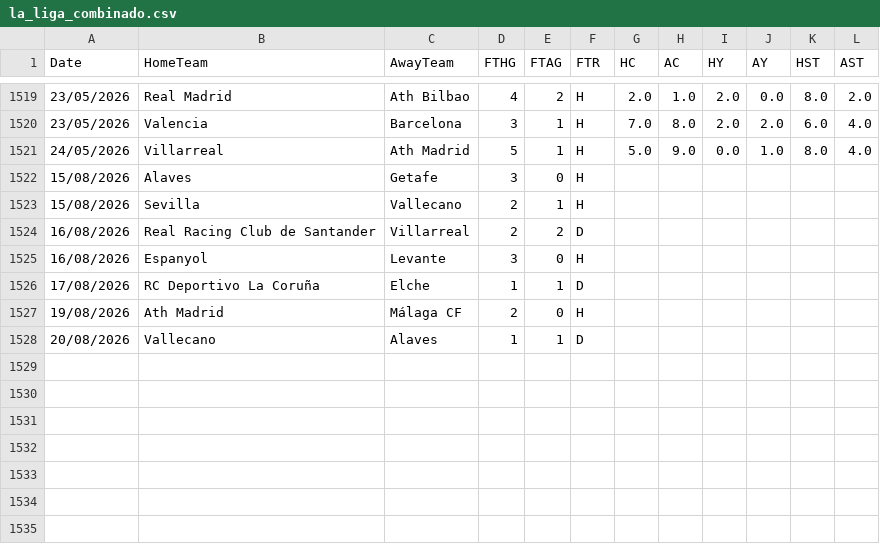
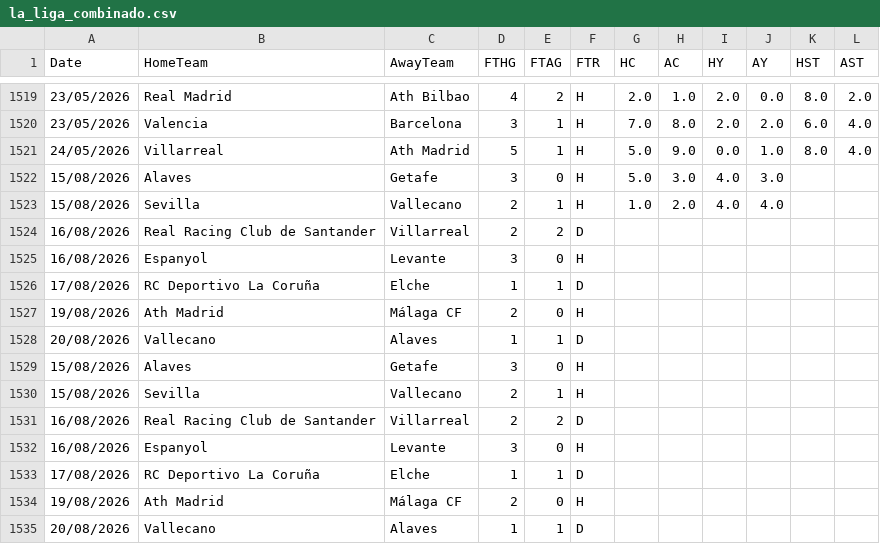
Before and after one commit to hectormera4-dotcom/premier-picks, a CSV file: la_liga_combinado.csv, drawn as a sheet; only a part is shown, gaps mark what is left out; the diff names each change by its address in the sheet, - before the commit and + after, or states it on an @@ line.

```diff
--- a/la_liga_combinado.csv
+++ b/la_liga_combinado.csv
+row 1522: 15/08/2026 | Alaves | Getafe | 3 | 0 | H | 5.0 | 3.0 | 4.0 | 3.0
+row 1523: 15/08/2026 | Sevilla | Vallecano | 2 | 1 | H | 1.0 | 2.0 | 4.0 | 4.0
+row 1524: 16/08/2026 | Real Racing Club de Santander | Villarreal | 2 | 2 | D
+row 1525: 16/08/2026 | Espanyol | Levante | 3 | 0 | H
+row 1526: 17/08/2026 | RC Deportivo La Coruña | Elche | 1 | 1 | D
+row 1527: 19/08/2026 | Ath Madrid | Málaga CF | 2 | 0 | H
+row 1528: 20/08/2026 | Vallecano | Alaves | 1 | 1 | D
```
Also changed, not shown: picks_del_dia_la_liga.csv, 1 other file.
